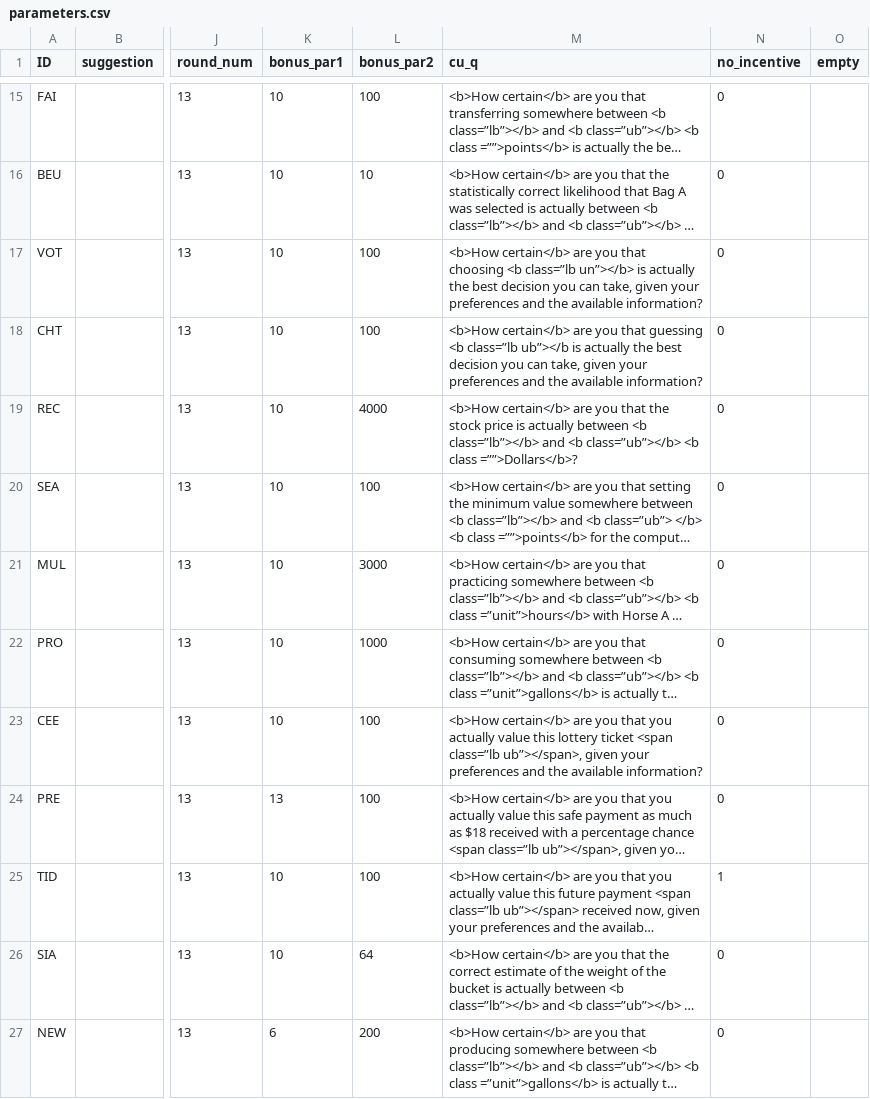
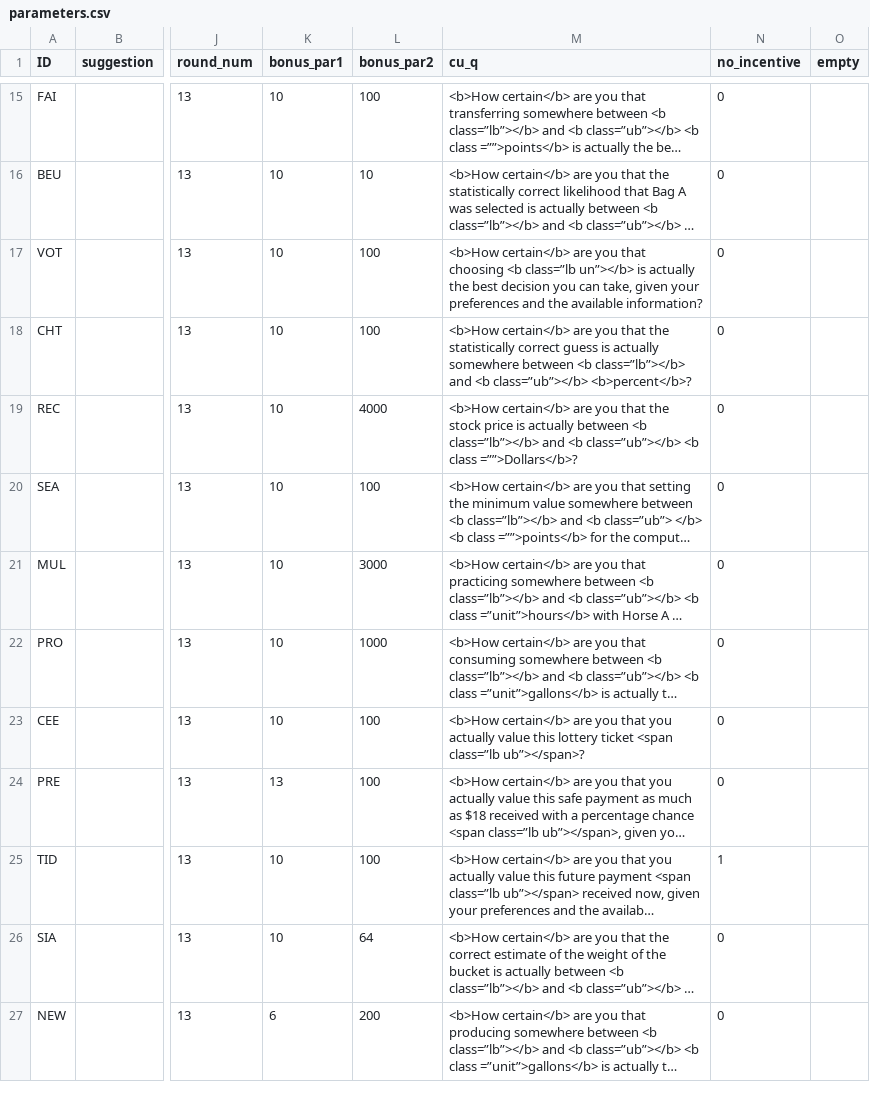
Before and after one commit to jeffreyyang97/Attenuation, a CSV file: Instructions/html/parameters.csv, drawn as a sheet; only a part is shown, gaps mark what is left out; long unchanged cells end in …; the diff names each change by its address in the sheet, - before the commit and + after, or states it on an @@ line.

Commit message:
cht update

```diff
--- a/Instructions/html/parameters.csv
+++ b/Instructions/html/parameters.csv
-M18 (cu_q): …you that guessing <b class=”lb ub”></b is actually the best decision you can take, given your preferences and the available information?
+M18 (cu_q): …you that the statistically correct guess is actually somewhere between <b class=”lb”></b> and <b class=”ub”></b> <b>percent</b>?
-M23 (cu_q): …<span class=”lb ub”></span>, given your preferences and the available information?
+M23 (cu_q): …<span class=”lb ub”></span>?
```
